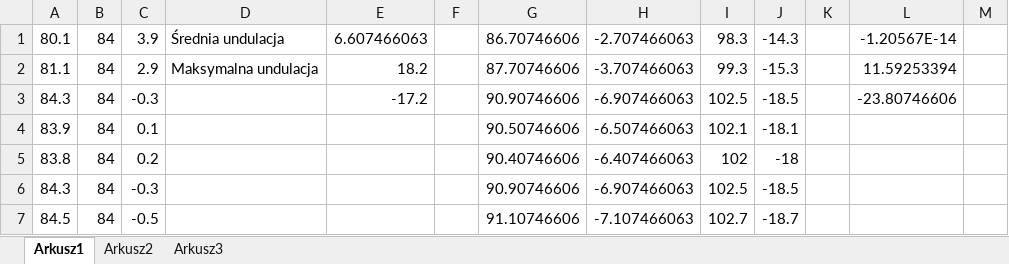
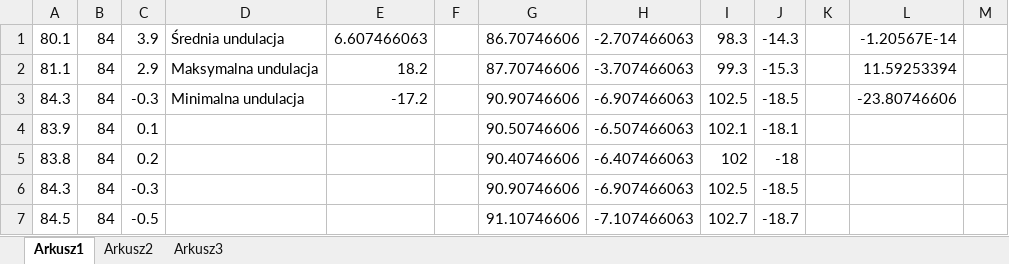
Before and after one commit to mkapiczy/DronVision, an Excel workbook: Dokumenty/Undulacje.xlsx, sheet Arkusz1, drawn as a sheet; only a part is shown; values as stored, in another font and other column widths than the file's, no borders; the diff names each change by its address in the sheet, - before the commit and + after, or states it on an @@ line.

```diff
--- a/Dokumenty/Undulacje.xlsx (sheet Arkusz1)
+++ b/Dokumenty/Undulacje.xlsx (sheet Arkusz1)
-D3: (empty)
+D3: Minimalna undulacja
```
Also changed, not shown: sheet Arkusz2, 29 other files.
